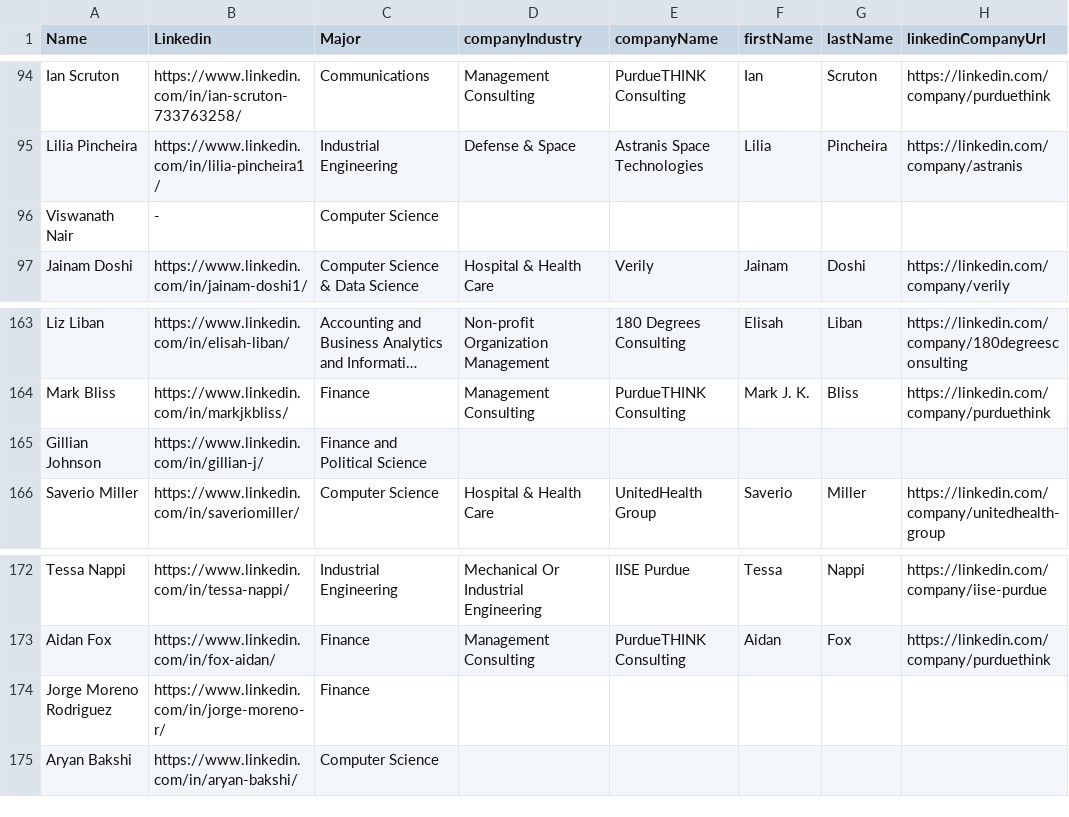
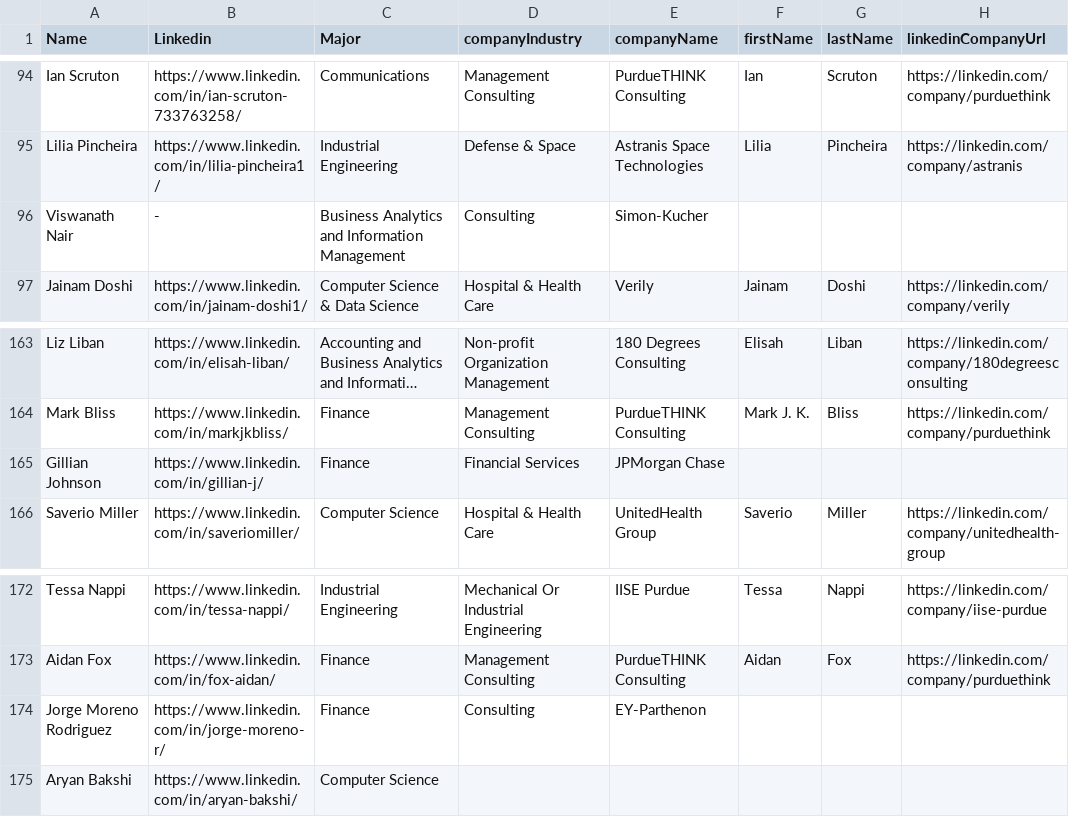
Before and after one commit to AaravMohanty/thinkinternalproject, a CSV file: gdrive_alumni.csv, drawn as a sheet; only a part is shown, gaps mark what is left out; long unchanged cells end in …; the diff covers the shown part only; the diff names each change by its address in the sheet, - before the commit and + after, or states it on an @@ line.

```diff
--- a/gdrive_alumni.csv
+++ b/gdrive_alumni.csv
-C96 (Major): Computer Science
+C96 (Major): Business Analytics and Information Management
-D96 (companyIndustry): (empty)
+D96 (companyIndustry): Consulting
-E96 (companyName): (empty)
+E96 (companyName): Simon-Kucher
-C165 (Major): Finance and Political Science
+C165 (Major): Finance
-D165 (companyIndustry): (empty)
+D165 (companyIndustry): Financial Services
-E165 (companyName): (empty)
+E165 (companyName): JPMorgan Chase
-D174 (companyIndustry): (empty)
+D174 (companyIndustry): Consulting
-E174 (companyName): (empty)
+E174 (companyName): EY-Parthenon
```
Also changed, not shown: 33 edited cells elsewhere in this file.
